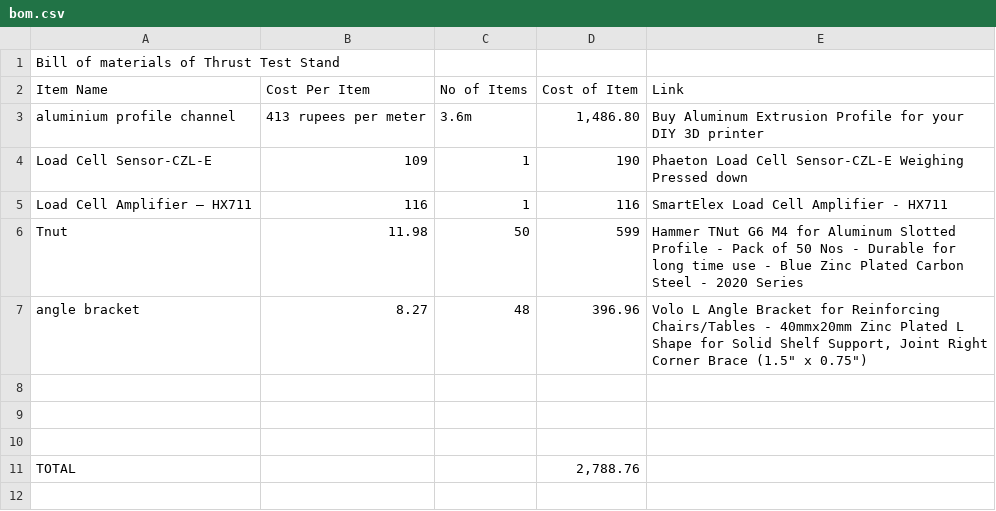
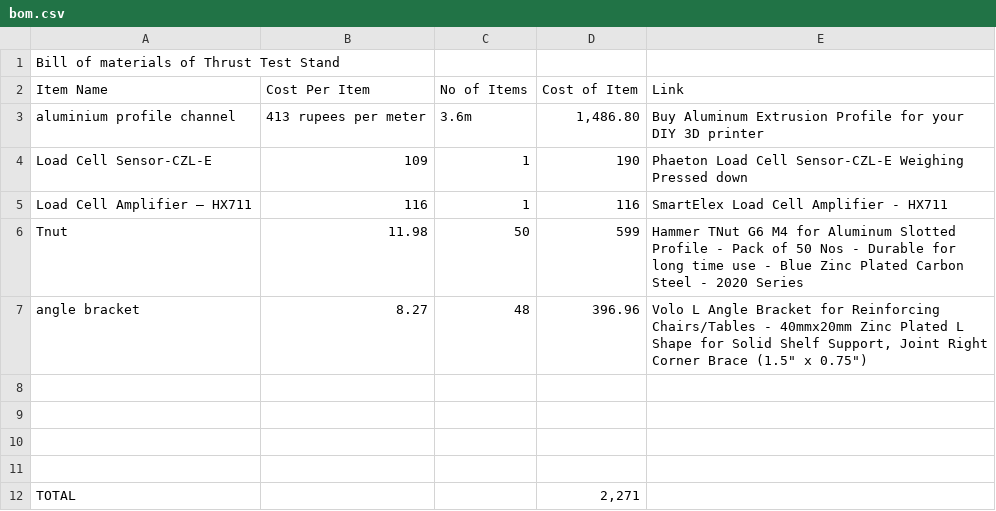
Before and after one commit to mrcunning123/custom-thrust-stand-, a CSV file: bom.csv, drawn as a sheet.

Commit message:
Update bom.csv

```diff
--- a/bom.csv
+++ b/bom.csv
@@ -10,2 +10,3 @@ angle bracket,8.27,48,396.96,"Volo L Angle Bracket for Reinforcing Chairs/Tables
 ,,,,
-TOTAL,,,"2,788.76",
+
+TOTAL,,,"2,271",
```
